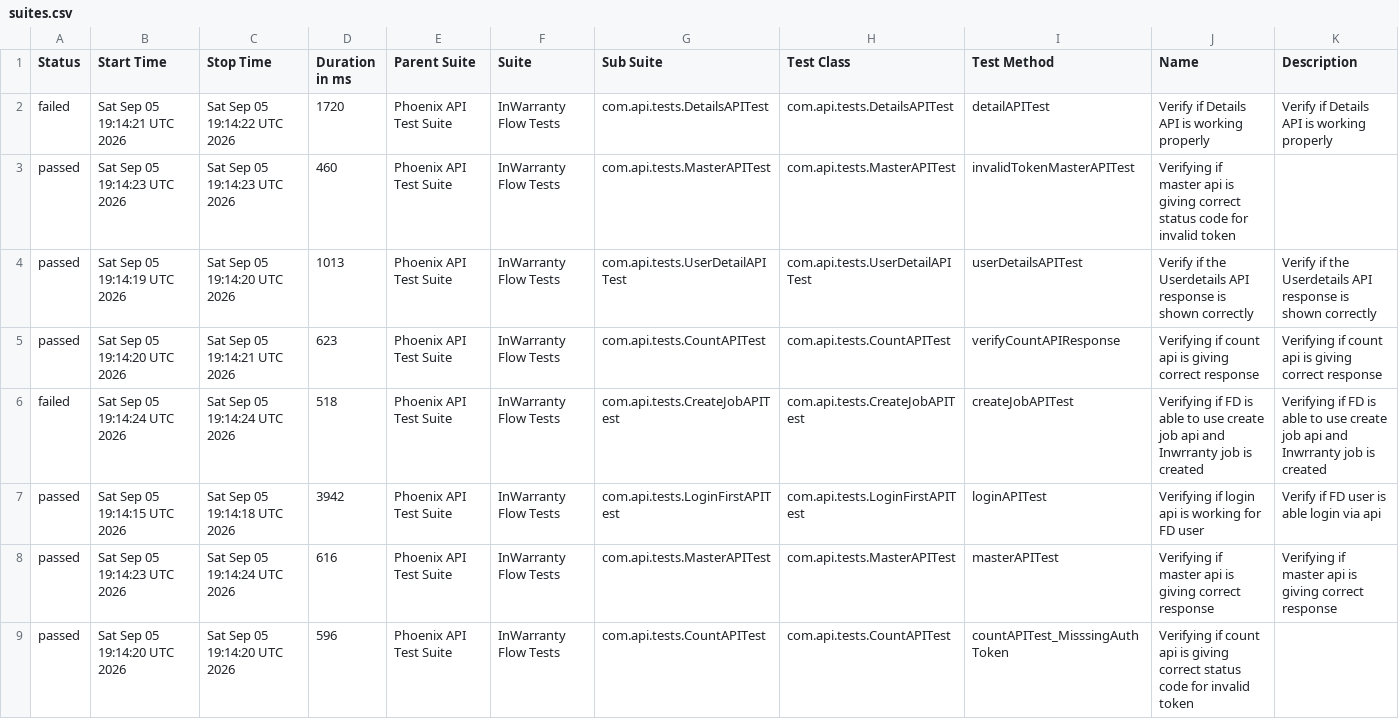
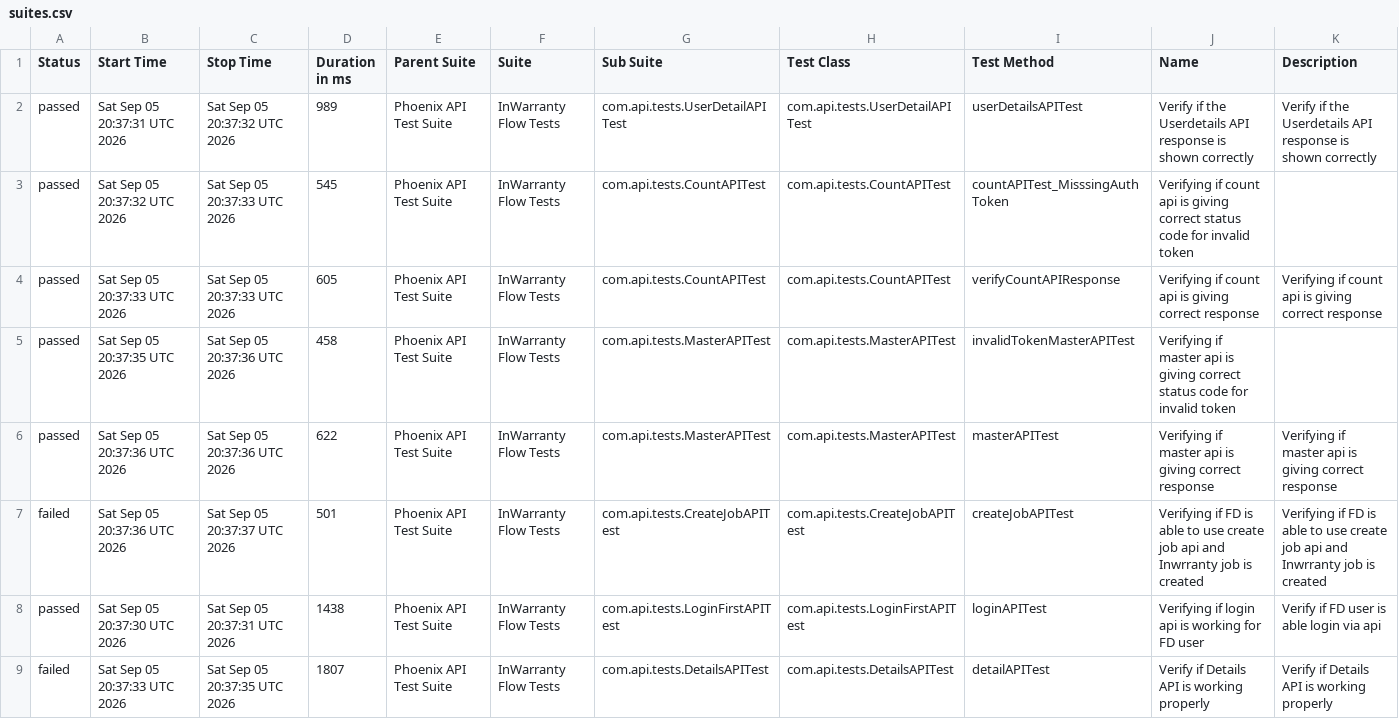
Before and after one commit to taarun96/APIAutomationFrameWork, a CSV file: data/suites.csv, drawn as a sheet.

```diff
--- a/data/suites.csv
+++ b/data/suites.csv
@@ -1,9 +1,9 @@
 "Status","Start Time","Stop Time","Duration in ms","Parent Suite","Suite","Sub Suite","Test Class","Test Method","Name","Description"
-"failed","Sat Sep 05 19:14:21 UTC 2026","Sat Sep 05 19:14:22 UTC 2026","1720","Phoenix API Test Suite","InWarranty Flow Tests","com.api.tests.DetailsAPITest","com.api.tests.DetailsAPITest","detailAPITest","Verify if Details API is working properly","Verify if Details API is working properly"
-"passed","Sat Sep 05 19:14:23 UTC 2026","Sat Sep 05 19:14:23 UTC 2026","460","Phoenix API Test Suite","InWarranty Flow Tests","com.api.tests.MasterAPITest","com.api.tests.MasterAPITest","invalidTokenMasterAPITest","Verifying if master api is giving correct status code for invalid token",""
-"passed","Sat Sep 05 19:14:19 UTC 2026","Sat Sep 05 19:14:20 UTC 2026","1013","Phoenix API Test Suite","InWarranty Flow Tests","com.api.tests.UserDetailAPITest","com.api.tests.UserDetailAPITest","userDetailsAPITest","Verify if the Userdetails API response is shown correctly","Verify if the Userdetails API response is shown correctly"
-"passed","Sat Sep 05 19:14:20 UTC 2026","Sat Sep 05 19:14:21 UTC 2026","623","Phoenix API Test Suite","InWarranty Flow Tests","com.api.tests.CountAPITest","com.api.tests.CountAPITest","verifyCountAPIResponse","Verifying if count api is giving correct response","Verifying if count api is giving correct response"
-"failed","Sat Sep 05 19:14:24 UTC 2026","Sat Sep 05 19:14:24 UTC 2026","518","Phoenix API Test Suite","InWarranty Flow Tests","com.api.tests.CreateJobAPITest","com.api.tests.CreateJobAPITest","createJobAPITest","Verifying if FD is able to use create job api and Inwrranty job is created","Verifying if FD is able to use create job api and Inwrranty job is created"
-"passed","Sat Sep 05 19:14:15 UTC 2026","Sat Sep 05 19:14:18 UTC 2026","3942","Phoenix API Test Suite","InWarranty Flow Tests","com.api.tests.LoginFirstAPITest","com.api.tests.LoginFirstAPITest","loginAPITest","Verifying if login api is working for FD user","Verify if FD user is able login via api"
-"passed","Sat Sep 05 19:14:23 UTC 2026","Sat Sep 05 19:14:24 UTC 2026","616","Phoenix API Test Suite","InWarranty Flow Tests","com.api.tests.MasterAPITest","com.api.tests.MasterAPITest","masterAPITest","Verifying if master api is giving correct response","Verifying if master api is giving correct response"
-"passed","Sat Sep 05 19:14:20 UTC 2026","Sat Sep 05 19:14:20 UTC 2026","596","Phoenix API Test Suite","InWarranty Flow Tests","com.api.tests.CountAPITest","com.api.tests.CountAPITest","countAPITest_MisssingAuthToken","Verifying if count api is giving correct status code for invalid token",""
+"passed","Sat Sep 05 20:37:31 UTC 2026","Sat Sep 05 20:37:32 UTC 2026","989","Phoenix API Test Suite","InWarranty Flow Tests","com.api.tests.UserDetailAPITest","com.api.tests.UserDetailAPITest","userDetailsAPITest","Verify if the Userdetails API response is shown correctly","Verify if the Userdetails API response is shown correctly"
+"passed","Sat Sep 05 20:37:32 UTC 2026","Sat Sep 05 20:37:33 UTC 2026","545","Phoenix API Test Suite","InWarranty Flow Tests","com.api.tests.CountAPITest","com.api.tests.CountAPITest","countAPITest_MisssingAuthToken","Verifying if count api is giving correct status code for invalid token",""
+"passed","Sat Sep 05 20:37:33 UTC 2026","Sat Sep 05 20:37:33 UTC 2026","605","Phoenix API Test Suite","InWarranty Flow Tests","com.api.tests.CountAPITest","com.api.tests.CountAPITest","verifyCountAPIResponse","Verifying if count api is giving correct response","Verifying if count api is giving correct response"
+"passed","Sat Sep 05 20:37:35 UTC 2026","Sat Sep 05 20:37:36 UTC 2026","458","Phoenix API Test Suite","InWarranty Flow Tests","com.api.tests.MasterAPITest","com.api.tests.MasterAPITest","invalidTokenMasterAPITest","Verifying if master api is giving correct status code for invalid token",""
+"passed","Sat Sep 05 20:37:36 UTC 2026","Sat Sep 05 20:37:36 UTC 2026","622","Phoenix API Test Suite","InWarranty Flow Tests","com.api.tests.MasterAPITest","com.api.tests.MasterAPITest","masterAPITest","Verifying if master api is giving correct response","Verifying if master api is giving correct response"
+"failed","Sat Sep 05 20:37:36 UTC 2026","Sat Sep 05 20:37:37 UTC 2026","501","Phoenix API Test Suite","InWarranty Flow Tests","com.api.tests.CreateJobAPITest","com.api.tests.CreateJobAPITest","createJobAPITest","Verifying if FD is able to use create job api and Inwrranty job is created","Verifying if FD is able to use create job api and Inwrranty job is created"
+"passed","Sat Sep 05 20:37:30 UTC 2026","Sat Sep 05 20:37:31 UTC 2026","1438","Phoenix API Test Suite","InWarranty Flow Tests","com.api.tests.LoginFirstAPITest","com.api.tests.LoginFirstAPITest","loginAPITest","Verifying if login api is working for FD user","Verify if FD user is able login via api"
+"failed","Sat Sep 05 20:37:33 UTC 2026","Sat Sep 05 20:37:35 UTC 2026","1807","Phoenix API Test Suite","InWarranty Flow Tests","com.api.tests.DetailsAPITest","com.api.tests.DetailsAPITest","detailAPITest","Verify if Details API is working properly","Verify if Details API is working properly"
```
Also changed, not shown: data/behaviors.csv, 55 other files.
